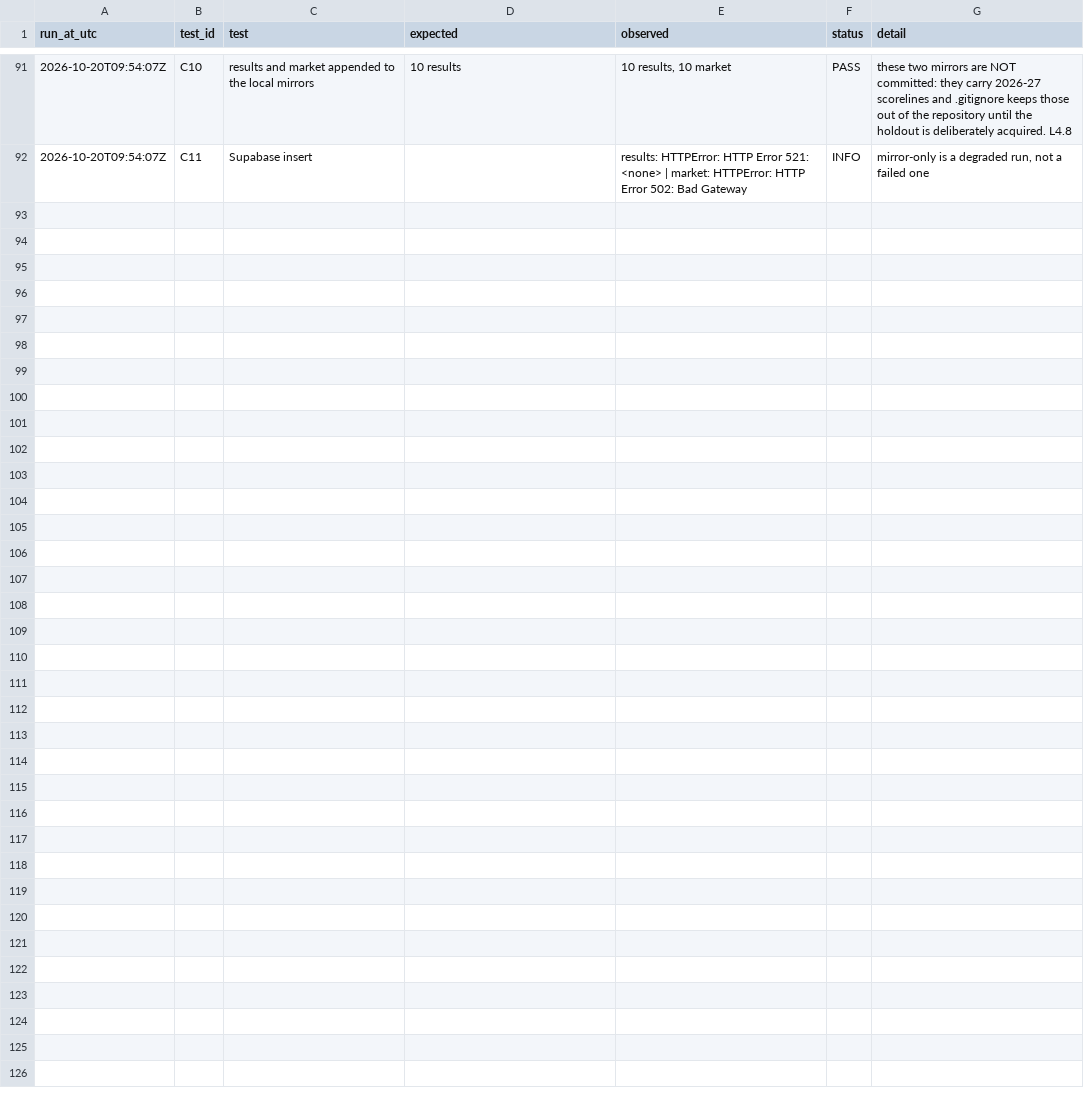
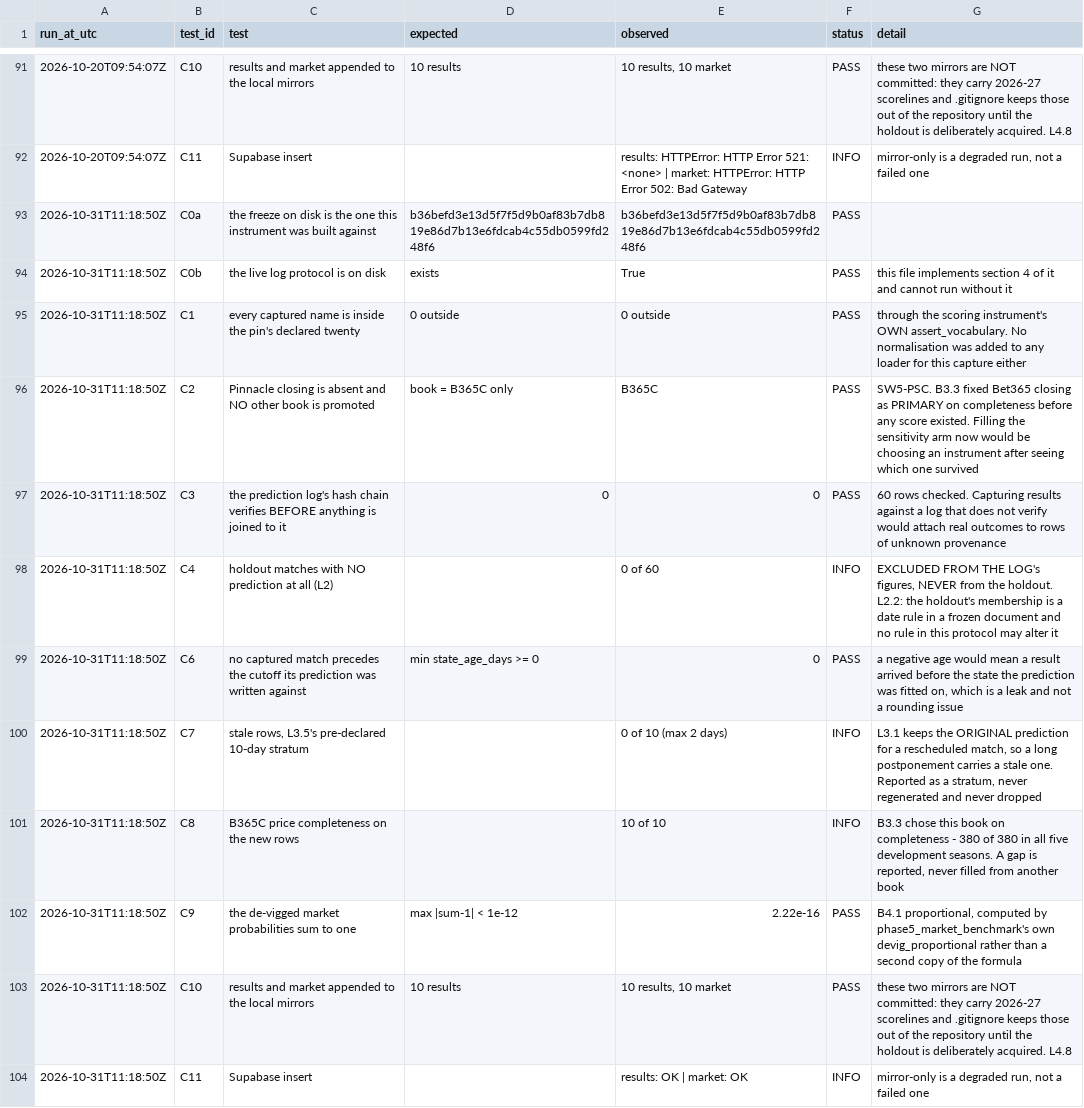
Before and after one commit to karabo221/PremierLeagueML, a CSV file: live_log/phase6_capture_audit.csv, drawn as a sheet; only a part is shown, gaps mark what is left out.

```diff
--- a/live_log/phase6_capture_audit.csv
+++ b/live_log/phase6_capture_audit.csv
@@ -92 +92,13 @@ run_at_utc,test_id,test,expected,observed,status,detail
 2026-10-20T09:54:07Z,C11,Supabase insert,,results: HTTPError: HTTP Error 521: <none> | market: HTTPError: HTTP Error 502: Bad Gateway,INFO,"mirror-only is a degraded run, not a failed one"
+2026-10-31T11:18:50Z,C0a,the freeze on disk is the one this instrument was built against,b36befd3e13d5f7f5d9b0af83b7db819e86d7b13e6fdcab4c55db0599fd248f6,b36befd3e13d5f7f5d9b0af83b7db819e86d7b13e6fdcab4c55db0599fd248f6,PASS,
+2026-10-31T11:18:50Z,C0b,the live log protocol is on disk,exists,True,PASS,this file implements section 4 of it and cannot run without it
+2026-10-31T11:18:50Z,C1,every captured name is inside the pin's declared twenty,0 outside,0 outside,PASS,through the scoring instrument's OWN assert_vocabulary. No normalisation was added to any loader for this capture either
+2026-10-31T11:18:50Z,C2,Pinnacle closing is absent and NO other book is promoted,book = B365C only,B365C,PASS,SW5-PSC. B3.3 fixed Bet365 closing as PRIMARY on completeness before any score existed. Filling the sensitivity arm now would be choosing an instrument after seeing which one survived
+2026-10-31T11:18:50Z,C3,the prediction log's hash chain verifies BEFORE anything is joined to it,0,0,PASS,60 rows checked. Capturing results against a log that does not verify would attach real outcomes to rows of unknown provenance
+2026-10-31T11:18:50Z,C4,holdout matches with NO prediction at all (L2),,0 of 60,INFO,"EXCLUDED FROM THE LOG's figures, NEVER from the holdout. L2.2: the holdout's membership is a date rule in a frozen document and no rule in this protocol may alter it"
+2026-10-31T11:18:50Z,C6,no captured match precedes the cutoff its prediction was written against,min state_age_days >= 0,0,PASS,"a negative age would mean a result arrived before the state the prediction was fitted on, which is a leak and not a rounding issue"
+2026-10-31T11:18:50Z,C7,"stale rows, L3.5's pre-declared 10-day stratum",,0 of 10 (max 2 days),INFO,"L3.1 keeps the ORIGINAL prediction for a rescheduled match, so a long postponement carries a stale one. Reported as a stratum, never regenerated and never dropped"
+2026-10-31T11:18:50Z,C8,B365C price completeness on the new rows,,10 of 10,INFO,"B3.3 chose this book on completeness - 380 of 380 in all five development seasons. A gap is reported, never filled from another book"
+2026-10-31T11:18:50Z,C9,the de-vigged market probabilities sum to one,max |sum-1| < 1e-12,2.22e-16,PASS,"B4.1 proportional, computed by phase5_market_benchmark's own devig_proportional rather than a second copy of the formula"
+2026-10-31T11:18:50Z,C10,results and market appended to the local mirrors,10 results,"10 results, 10 market",PASS,these two mirrors are NOT committed: they carry 2026-27 scorelines and .gitignore keeps those out of the repository until the holdout is deliberately acquired. L4.8
+2026-10-31T11:18:50Z,C11,Supabase insert,,results: OK | market: OK,INFO,"mirror-only is a degraded run, not a failed one"
```
Also changed, not shown: live_log/phase6_live_log_run_audit.csv, live_log/phase6_live_predictions.csv, 1 other file.
